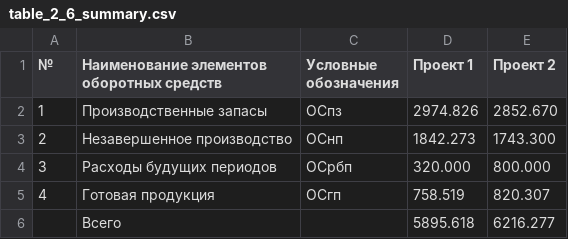
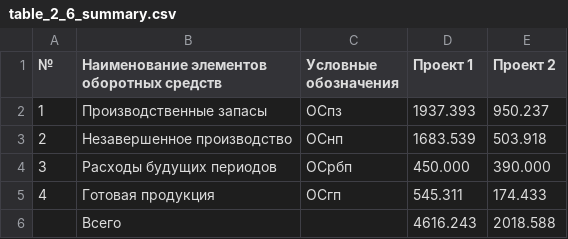
Before and after one commit to CheetoS101918/course, a CSV file: pract_part/table_2_6_summary.csv, drawn as a sheet.

```diff
--- a/pract_part/table_2_6_summary.csv
+++ b/pract_part/table_2_6_summary.csv
@@ -1,6 +1,6 @@
 №;Наименование элементов оборотных средств;Условные обозначения;Проект 1;Проект 2
-1;Производственные запасы;ОСпз;2974.826;2852.670
-2;Незавершенное производство;ОСнп;1842.273;1743.300
-3;Расходы будущих периодов;ОСрбп;320.000;800.000
-4;Готовая продукция;ОСгп;758.519;820.307
-;Всего;;5895.618;6216.277
+1;Производственные запасы;ОСпз;1937.393;950.237
+2;Незавершенное производство;ОСнп;1683.539;503.918
+3;Расходы будущих периодов;ОСрбп;450.000;390.000
+4;Готовая продукция;ОСгп;545.311;174.433
+;Всего;;4616.243;2018.588
```
Also changed, not shown: pract_part/table_2_5_initial_data.csv, 4 other files.
